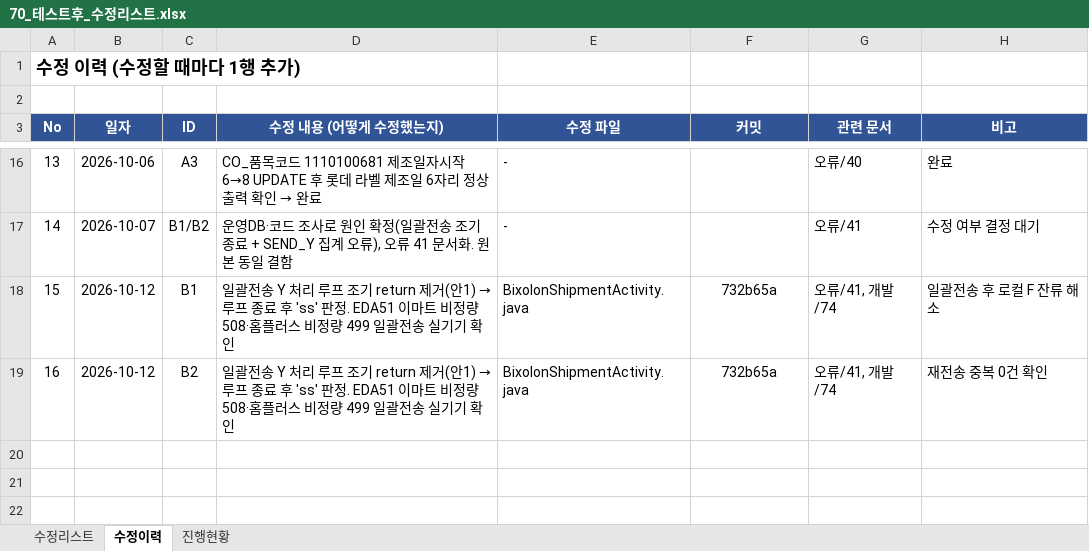
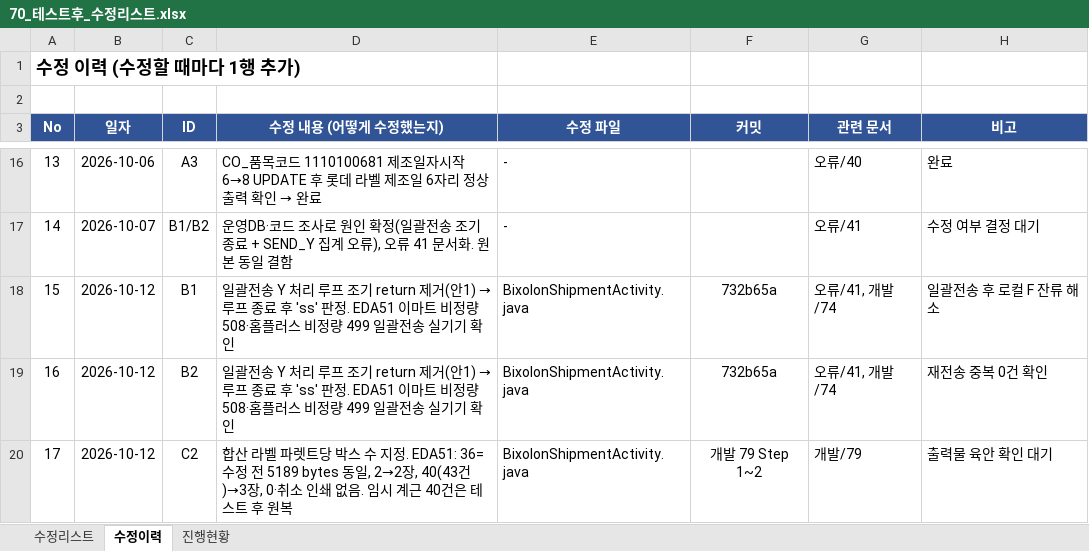
Before and after one commit to jtl9479/PDA, an Excel workbook: app/doc/개발/70_테스트후_수정리스트.xlsx, sheet 수정이력, drawn as a sheet; only a part is shown, gaps mark what is left out; values as stored, in another font and other column widths than the file's, no borders; the diff names each change by its address in the sheet, - before the commit and + after, or states it on an @@ line.

```diff
--- a/app/doc/개발/70_테스트후_수정리스트.xlsx (sheet 수정이력)
+++ b/app/doc/개발/70_테스트후_수정리스트.xlsx (sheet 수정이력)
+row 20: 17 | 2026-10-12 | C2 | 합산 라벨 파렛트당 박스 수 지정. EDA51: 36=수정 전 5189 bytes 동일, 2→2장, 40(43건)→3장, 0·취소 인쇄 없음. 임시 계근 40건은 테스트 후 원복 | BixolonShipmentActivity.java | 개발 79 Step 1~2 | 개발/79 | 출력물 육안 확인 대기
```
Also changed, not shown: sheet 수정리스트, 2 other files.
